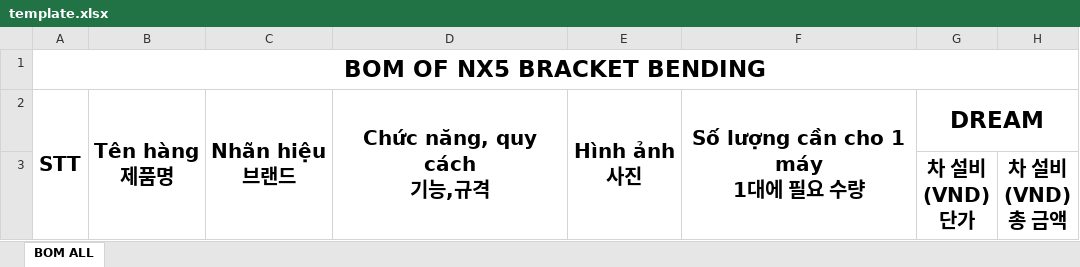
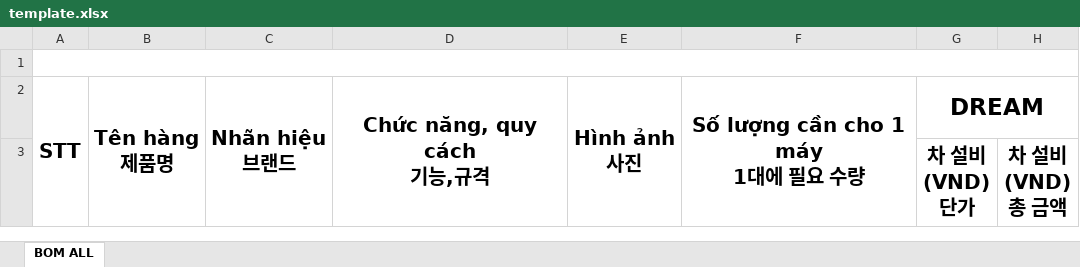
Before and after one commit to zztheendzz/WpfApp2ui, an Excel workbook: WpfApp2/excelTemplate/template.xlsx, sheet BOM ALL, drawn as a sheet; only a part is shown; values as stored, in another font and other column widths than the file's, no borders; the diff names each change by its address in the sheet, - before the commit and + after, or states it on an @@ line.

Commit message:
update / fix excel/ hide search data management updating currency/ search - purchaseAnalysis/ category - database

```diff
--- a/WpfApp2/excelTemplate/template.xlsx (sheet BOM ALL)
+++ b/WpfApp2/excelTemplate/template.xlsx (sheet BOM ALL)
-A1: BOM OF NX5 BRACKET BENDING
+A1: (empty)
```
Also changed, not shown: 7 other files.
